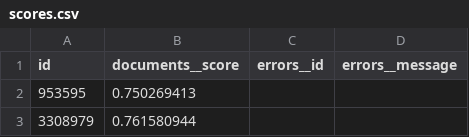
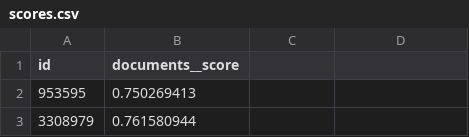
Before and after one commit to joshkeating/airbnb-project-300, a CSV file: scores.csv, drawn as a sheet; only a part is shown; the diff names each change by its address in the sheet, - before the commit and + after, or states it on an @@ line.

Commit message:
fixed scores

```diff
--- a/scores.csv
+++ b/scores.csv
-C1: errors__id
+C1: (empty)
-D1: errors__message
+D1: (empty)
```
